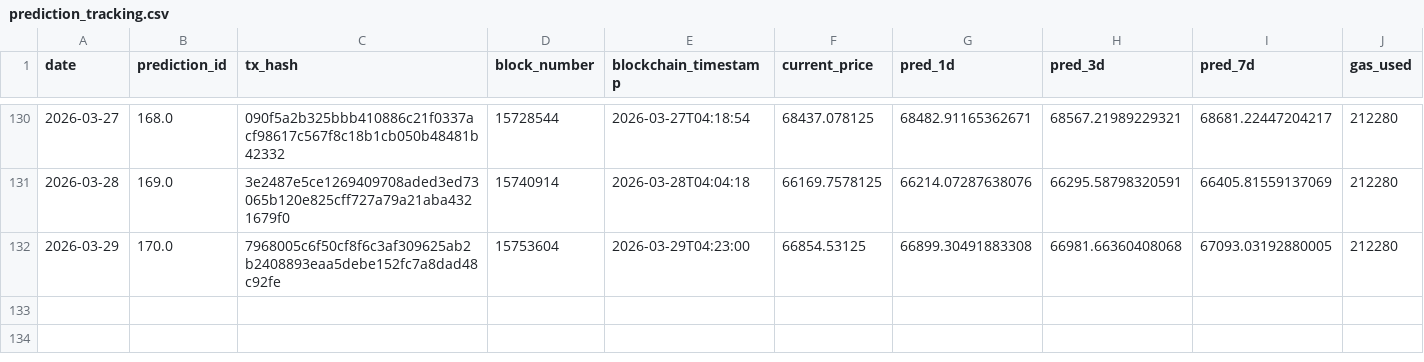
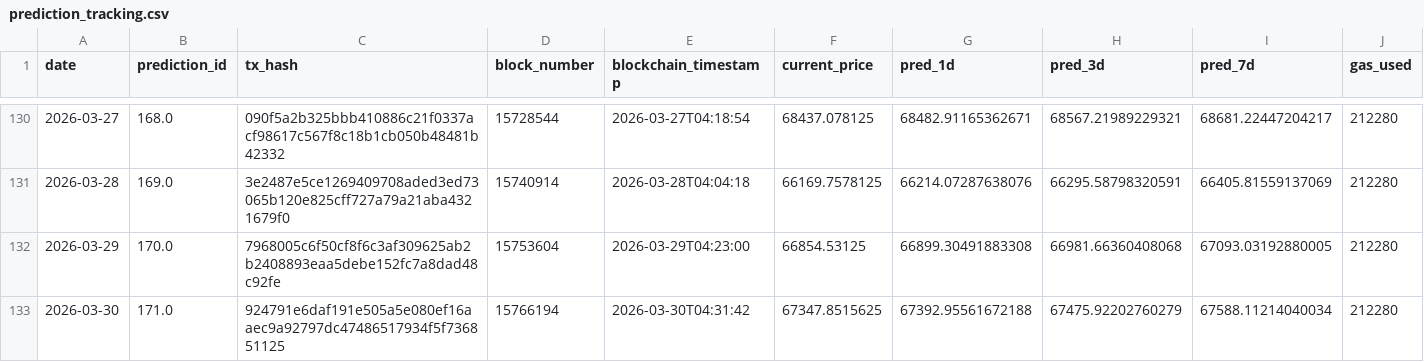
Before and after one commit to ying-jeanne/capstone_msba, a CSV file: data/blockchain/prediction_tracking.csv, drawn as a sheet; only a part is shown, gaps mark what is left out; the diff names each change by its address in the sheet, - before the commit and + after, or states it on an @@ line.

```diff
--- a/data/blockchain/prediction_tracking.csv
+++ b/data/blockchain/prediction_tracking.csv
+row 133: 2026-03-30 | 171.0 | 924791e6daf191e505a5e080ef16aaec9a92797dc47486517934f5f736851125 | 15766194 | 2026-03-30T04:31:42 | 67347.8515625 | 67392.95561672188 | 67475.92202760279 | 67588.11214040034 | 212280
```
Also changed, not shown: data/blockchain/prediction_tracking_demo.csv, data/predictions/daily_predictions.csv.
